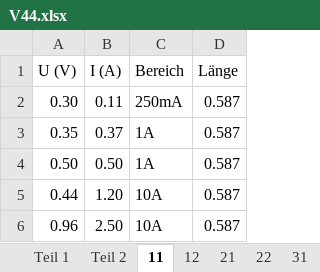
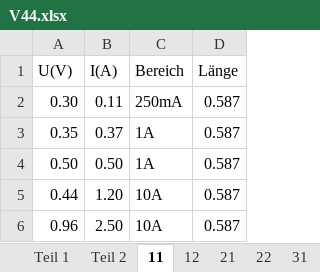
Before and after one commit to OGentner/AP1-Gruppe-143, an Excel workbook: V44.xlsx, sheet 11, drawn as a sheet; values as stored, in another font and other column widths than the file's, no borders; the diff names each change by its address in the sheet, - before the commit and + after, or states it on an @@ line.

Commit message:
fixed table

```diff
--- a/V44.xlsx (sheet 11)
+++ b/V44.xlsx (sheet 11)
-A1: U (V)
+A1: U(V)
-B1: I (A)
+B1: I(A)
```
